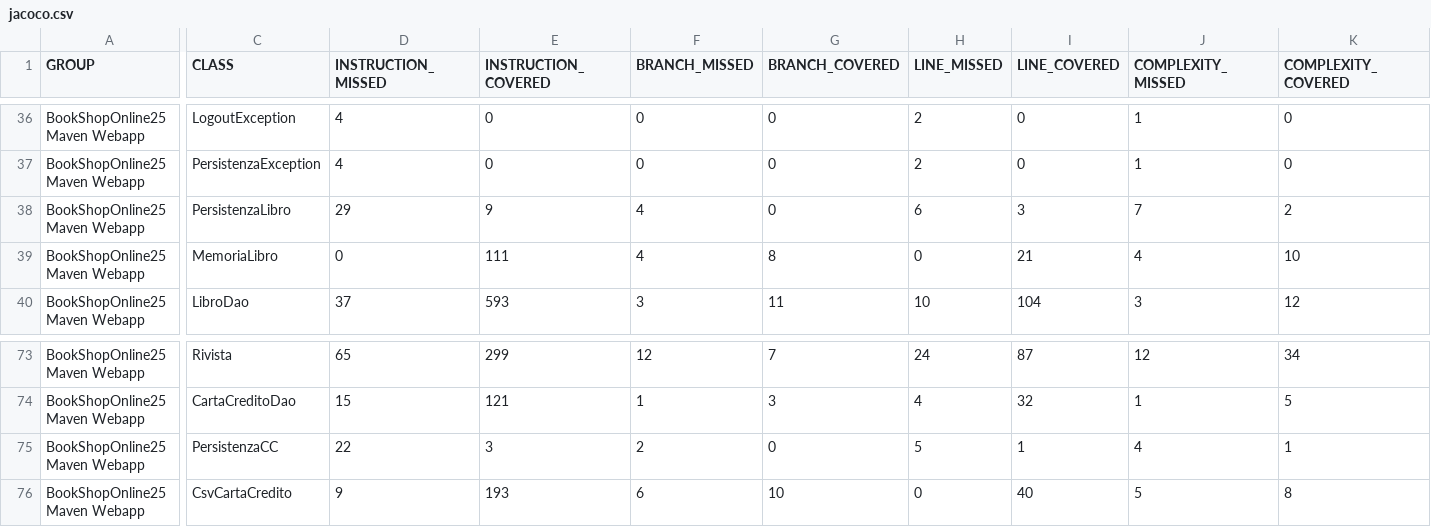
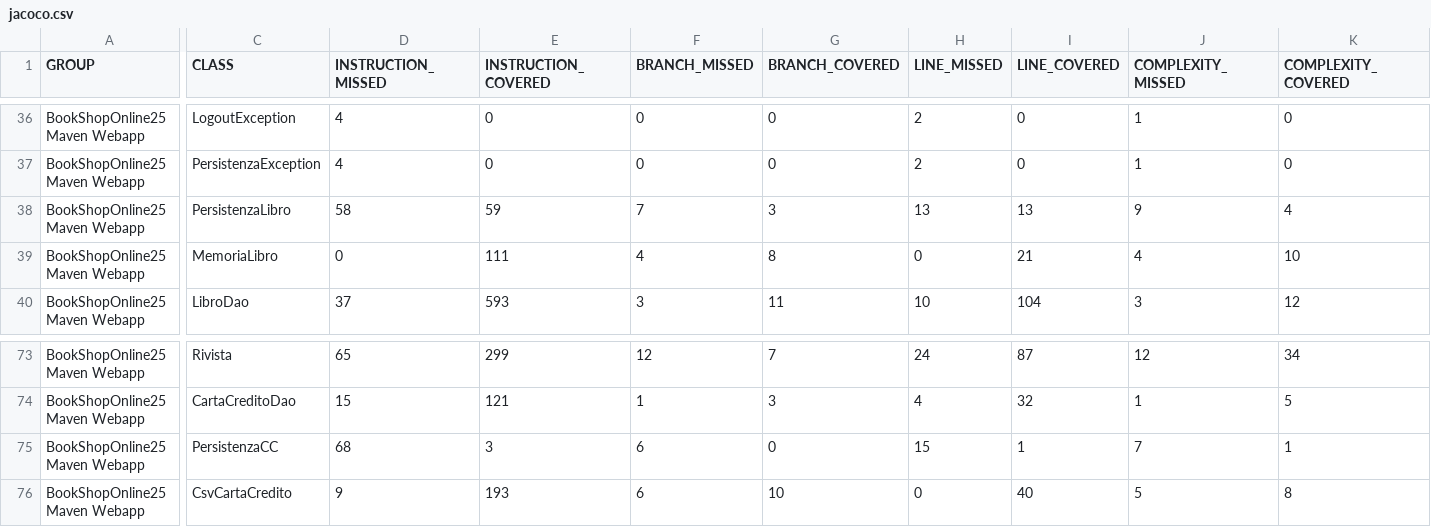
Before and after one commit to ilciro/BookShopOnline25, a CSV file: target/site/jacoco/jacoco.csv, drawn as a sheet; only a part is shown, gaps mark what is left out; the diff covers the shown part only; the diff names each change by its address in the sheet, - before the commit and + after, or states it on an @@ line.

```diff
--- a/target/site/jacoco/jacoco.csv
+++ b/target/site/jacoco/jacoco.csv
-D38 (INSTRUCTION_MISSED): 29
+D38 (INSTRUCTION_MISSED): 58
-E38 (INSTRUCTION_COVERED): 9
+E38 (INSTRUCTION_COVERED): 59
-F38 (BRANCH_MISSED): 4
+F38 (BRANCH_MISSED): 7
-G38 (BRANCH_COVERED): 0
+G38 (BRANCH_COVERED): 3
-H38 (LINE_MISSED): 6
+H38 (LINE_MISSED): 13
-I38 (LINE_COVERED): 3
+I38 (LINE_COVERED): 13
-J38 (COMPLEXITY_MISSED): 7
+J38 (COMPLEXITY_MISSED): 9
-K38 (COMPLEXITY_COVERED): 2
+K38 (COMPLEXITY_COVERED): 4
-D75 (INSTRUCTION_MISSED): 22
+D75 (INSTRUCTION_MISSED): 68
-F75 (BRANCH_MISSED): 2
+F75 (BRANCH_MISSED): 6
-H75 (LINE_MISSED): 5
+H75 (LINE_MISSED): 15
-J75 (COMPLEXITY_MISSED): 4
+J75 (COMPLEXITY_MISSED): 7
```
Also changed, not shown: 2 edited cells elsewhere in this file, 58 other files.
